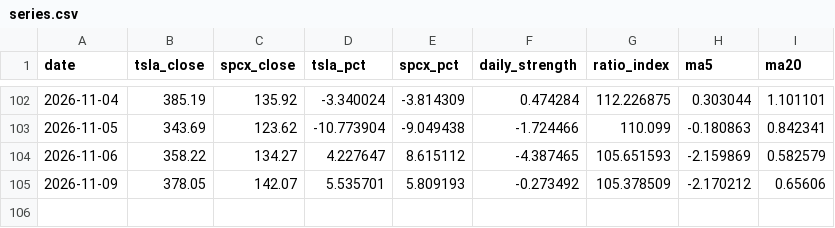
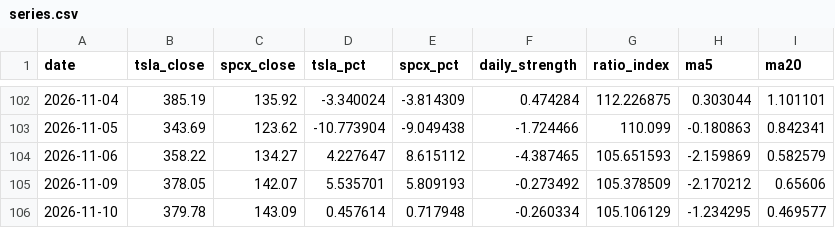
Before and after one commit to 0xedgelessblade/tsla-spcx, a CSV file: data/series.csv, drawn as a sheet; only a part is shown, gaps mark what is left out.

```diff
--- a/data/series.csv
+++ b/data/series.csv
@@ -105 +105,2 @@ date,tsla_close,spcx_close,tsla_pct,spcx_pct,daily_strength,ratio_index,ma5,ma20
 2026-11-09,378.05,142.07,5.535701,5.809193,-0.273492,105.378509,-2.170212,0.65606
+2026-11-10,379.78,143.09,0.457614,0.717948,-0.260334,105.106129,-1.234295,0.469577
```
Also changed, not shown: 2 other files.
